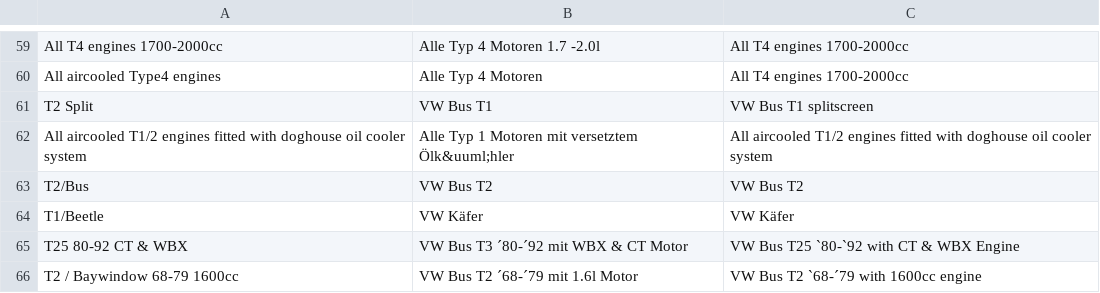
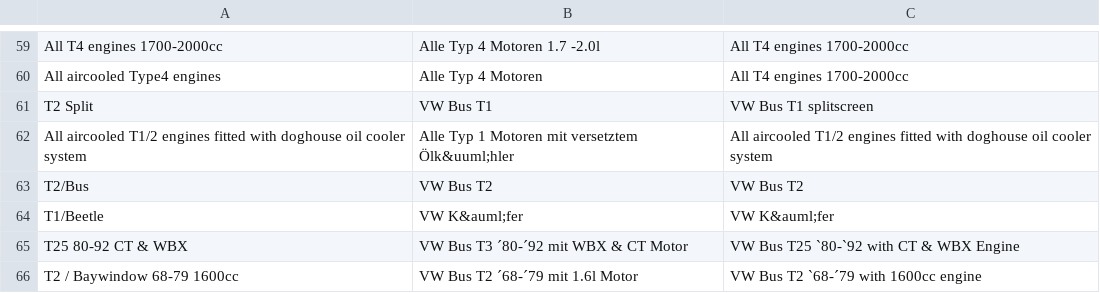
Before and after one commit to JumpLink/magento-heritage-scripts, a CSV file: translations/for_vehicles.csv, drawn as a sheet; only a part is shown, gaps mark what is left out.

```diff
--- a/translations/for_vehicles.csv
+++ b/translations/for_vehicles.csv
@@ -63,3 +63,3 @@ All aircooled T1/2 engines fitted with doghouse oil cooler system,Alle Typ 1 Mot
 T2/Bus,VW Bus T2,VW Bus T2
-T1/Beetle,VW Käfer,VW Käfer
+T1/Beetle,VW K&auml;fer,VW K&auml;fer
 T25 80-92 CT & WBX,VW Bus T3 ´80-´92 mit WBX & CT Motor,VW Bus T25 `80-`92 with CT & WBX Engine
```
Also changed, not shown: 1 other file.
